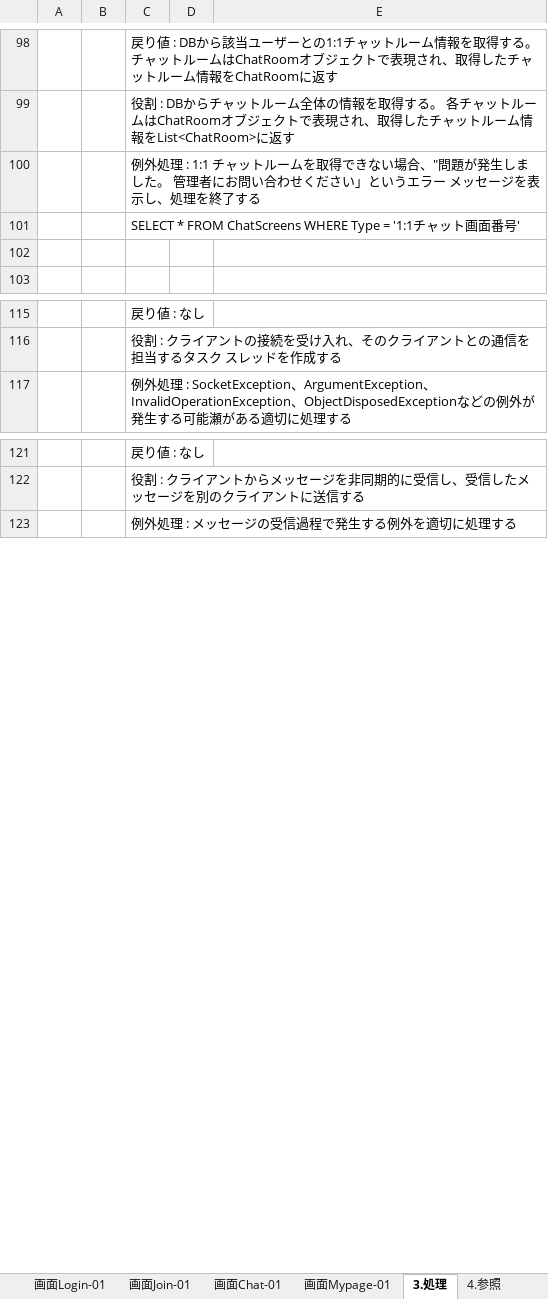
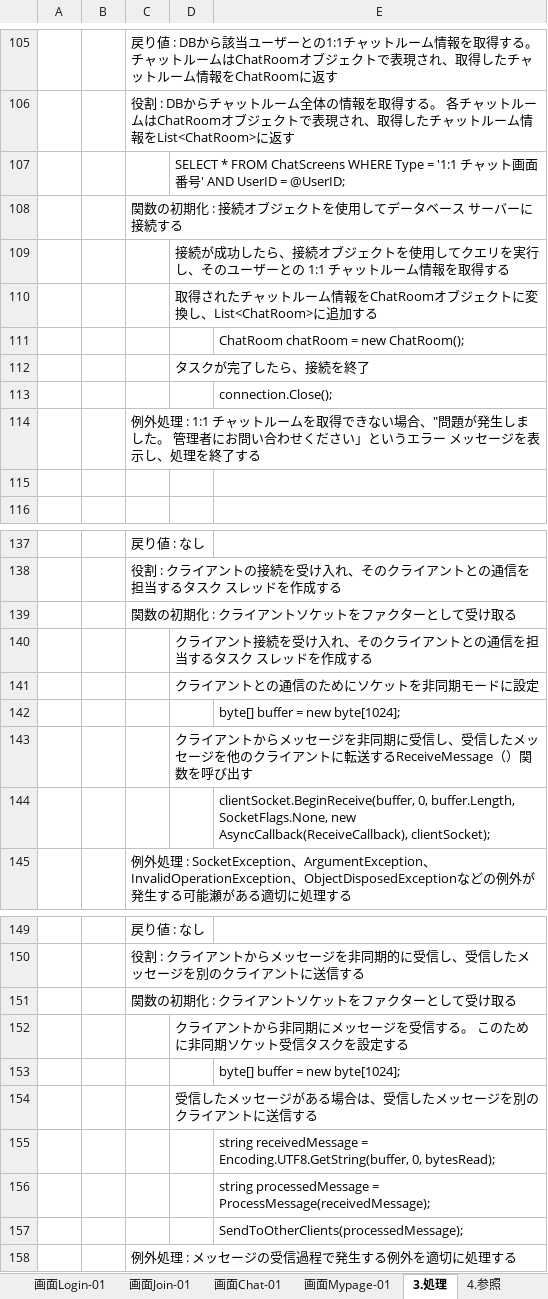
Before and after one commit to lucious1008/2023TECO-, an Excel workbook: 과제제출/이은진/仕様書/チャットプログラム仕様書_イウンジン.xlsx, sheet 3.処理, drawn as a sheet; only a part is shown, gaps mark what is left out; values as stored, in another font and other column widths than the file's, no borders; charts and pictures not drawn; removed rows and columns are numbered as before the commit, all else as after; the diff covers the shown part only; the diff names each change by its address in the sheet, - before the commit and + after, or states it on an @@ line.

```diff
--- a/과제제출/이은진/仕様書/チャットプログラム仕様書_イウンジン.xlsx (sheet 3.処理)
+++ b/과제제출/이은진/仕様書/チャットプログラム仕様書_イウンジン.xlsx (sheet 3.処理)
+row 107:  |  |  | SELECT * FROM ChatScreens WHERE Type = '1:1 チャット画面番号' AND UserID = @UserID;
+row 108:  |  | 関数の初期化 : 接続オブジェクトを使用してデータベース サーバーに接続する
+row 109:  |  |  | 接続が成功したら、接続オブジェクトを使用してクエリを実行し、そのユーザーとの 1:1 チャットルーム情報を取得する
+row 110:  |  |  | 取得されたチャットルーム情報をChatRoomオブジェクトに変換し、List<ChatRoom>に追加する
+row 111:  |  |  |  | ChatRoom chatRoom = new ChatRoom();
+row 112:  |  |  | タスクが完了したら、接続を終了
+row 113:  |  |  |  | connection.Close();
-row 101:  |  | SELECT * FROM ChatScreens WHERE Type = '1:1チャット画面番号'
+row 139:  |  | 関数の初期化 : クライアントソケットをファクターとして受け取る
+row 140:  |  |  | クライアント接続を受け入れ、そのクライアントとの通信を担当するタスク スレッドを作成する
+row 141:  |  |  | クライアントとの通信のためにソケットを非同期モードに設定
+row 142:  |  |  |  | byte[] buffer = new byte[1024];
+row 143:  |  |  | クライアントからメッセージを非同期に受信し、受信したメッセージを他のクライアントに転送するReceiveMessage（）関数を呼び出す
+row 144:  |  |  |  | clientSocket.BeginReceive(buffer, 0, buffer.Length, SocketFlags.None, new AsyncCallback(ReceiveCallback), clientSocket);
+row 151:  |  | 関数の初期化 : クライアントソケットをファクターとして受け取る
+row 152:  |  |  | クライアントから非同期にメッセージを受信する。 このために非同期ソケット受信タスクを設定する
+row 153:  |  |  |  | byte[] buffer = new byte[1024];
+row 154:  |  |  | 受信したメッセージがある場合は、受信したメッセージを別のクライアントに送信する
+row 155:  |  |  |  | string receivedMessage = Encoding.UTF8.GetString(buffer, 0, bytesRead);
+row 156:  |  |  |  | string processedMessage = ProcessMessage(receivedMessage);
+row 157:  |  |  |  | SendToOtherClients(processedMessage);
```
Also changed, not shown: 59 added rows, 10 removed rows and 6 edited cells elsewhere in this sheet, sheet 画面Login-01, sheet 画面Mypage-01, charts or pictures.
